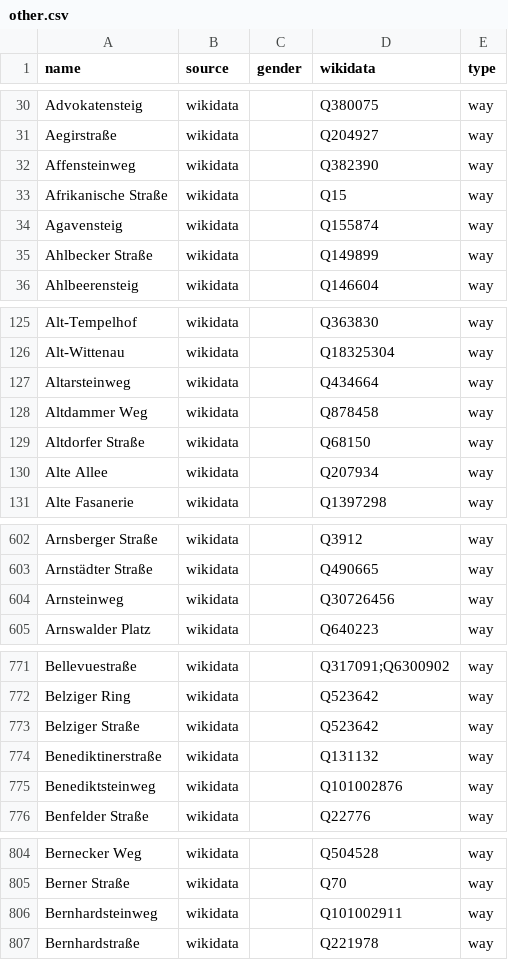
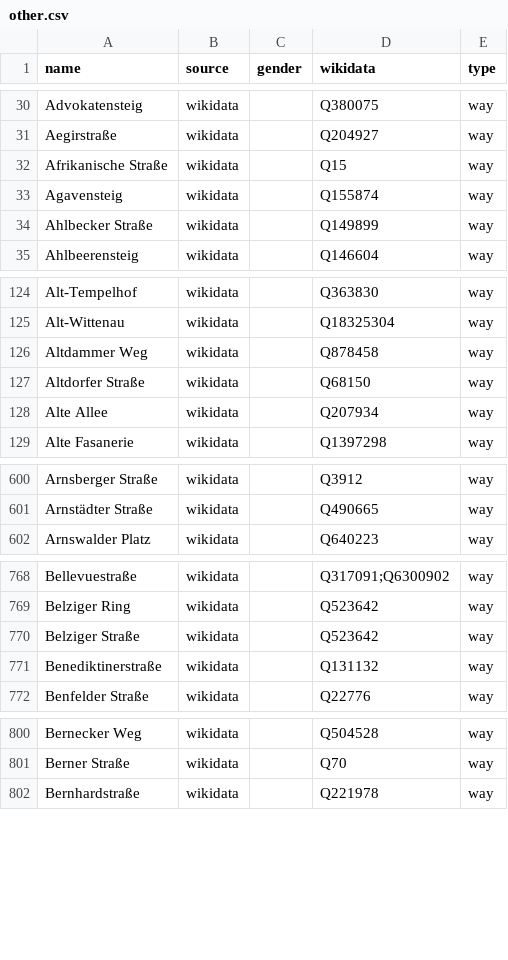
Before and after one commit to EqualStreetNames/equalstreetnames-berlin, a CSV file: data/other.csv, drawn as a sheet; only a part is shown, gaps mark what is left out; removed rows and columns are numbered as before the commit, all else as after; the diff covers the shown part only; the diff names each change by its address in the sheet, - before the commit and + after, or states it on an @@ line.

```diff
--- a/data/other.csv
+++ b/data/other.csv
-row 32: Affensteinweg | wikidata |  | Q382390 | way
-row 127: Altarsteinweg | wikidata |  | Q434664 | way
-row 604: Arnsteinweg | wikidata |  | Q30726456 | way
-row 775: Benediktsteinweg | wikidata |  | Q101002876 | way
-row 806: Bernhardsteinweg | wikidata |  | Q101002911 | way
```
Also changed, not shown: 7 added rows, 19 removed rows and 2 edited cells elsewhere in this file, data/gender.csv, 2 other files.
